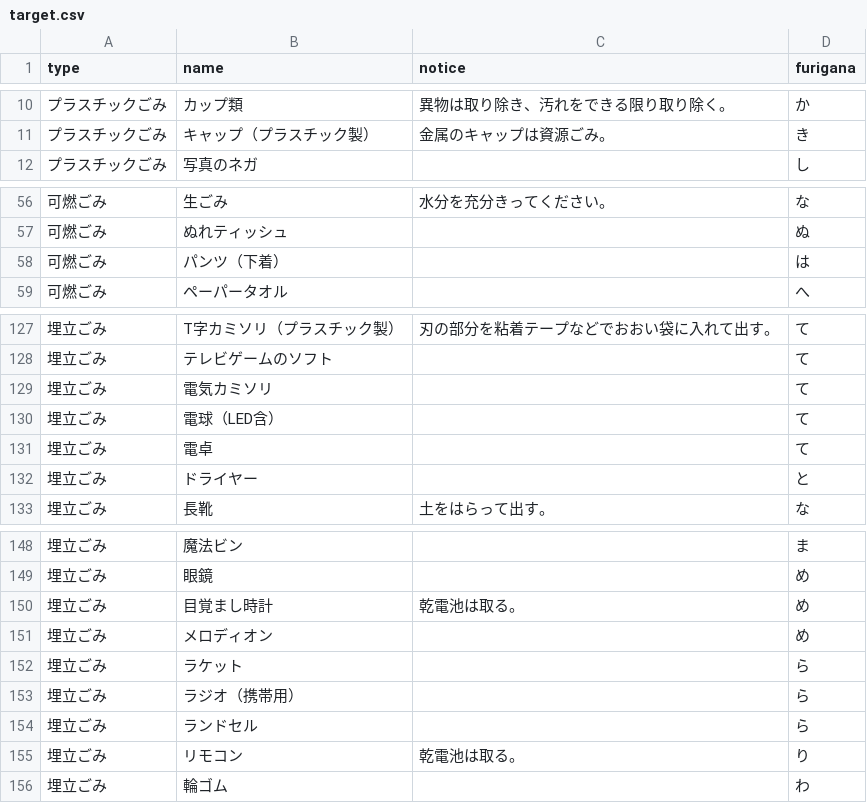
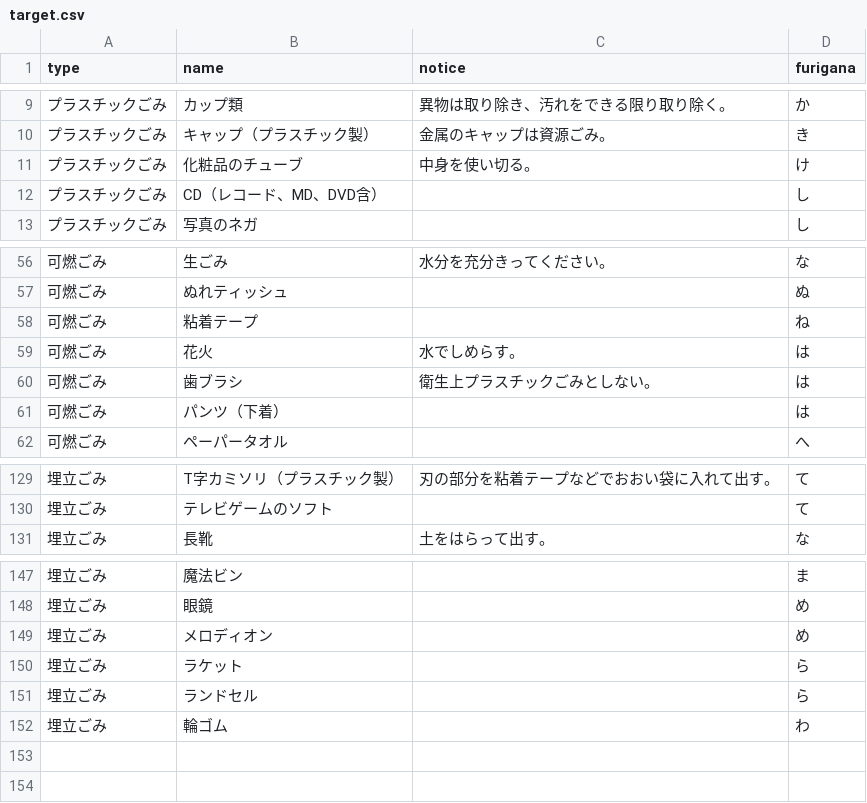
Before and after one commit to Shimizu-Sunto/5374, a CSV file: data/target.csv, drawn as a sheet; only a part is shown, gaps mark what is left out; removed rows and columns are numbered as before the commit, all else as after; the diff covers the shown part only; the diff names each change by its address in the sheet, - before the commit and + after, or states it on an @@ line.

```diff
--- a/data/target.csv
+++ b/data/target.csv
+row 11: プラスチックごみ | 化粧品のチューブ | 中身を使い切る。 | け
+row 12: プラスチックごみ | CD（レコード、MD、DVD含） |  | し
+row 58: 可燃ごみ | 粘着テープ |  | ね
+row 59: 可燃ごみ | 花火 | 水でしめらす。 | は
+row 60: 可燃ごみ | 歯ブラシ | 衛生上プラスチックごみとしない。 | は
-row 129: 埋立ごみ | 電気カミソリ |  | て
-row 130: 埋立ごみ | 電球（LED含） |  | て
-row 131: 埋立ごみ | 電卓 |  | て
-row 132: 埋立ごみ | ドライヤー |  | と
-row 150: 埋立ごみ | 目覚まし時計 | 乾電池は取る。 | め
-row 153: 埋立ごみ | ラジオ（携帯用） |  | ら
-row 155: 埋立ごみ | リモコン | 乾電池は取る。 | り
```
Also changed, not shown: 4 added rows, 6 removed rows and 10 edited cells elsewhere in this file.
